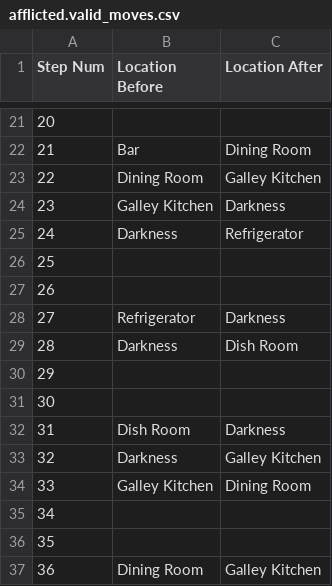
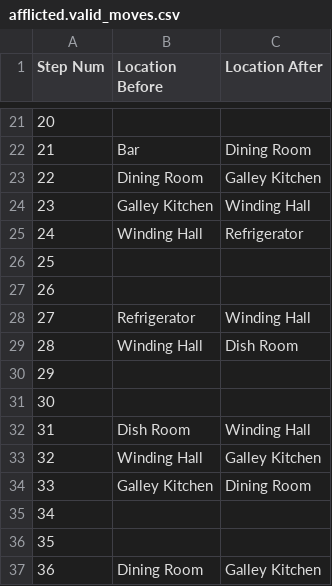
Before and after one commit to Oaklight/mango, a CSV file: data/maps/afflicted/afflicted.valid_moves.csv, drawn as a sheet; only a part is shown, gaps mark what is left out.

Commit message:
same as zork1's attic, location should use its resolved name (light lamp)

```diff
--- a/data/maps/afflicted/afflicted.valid_moves.csv
+++ b/data/maps/afflicted/afflicted.valid_moves.csv
@@ -23,12 +23,12 @@ Step Num,Location Before,Location After
 22,Dining Room,Galley Kitchen
-23,Galley Kitchen,Darkness
-24,Darkness,Refrigerator
+23,Galley Kitchen,Winding Hall
+24,Winding Hall,Refrigerator
 25,,
 26,,
-27,Refrigerator,Darkness
-28,Darkness,Dish Room
+27,Refrigerator,Winding Hall
+28,Winding Hall,Dish Room
 29,,
 30,,
-31,Dish Room,Darkness
-32,Darkness,Galley Kitchen
+31,Dish Room,Winding Hall
+32,Winding Hall,Galley Kitchen
 33,Galley Kitchen,Dining Room
```
Also changed, not shown: 3 other files.
